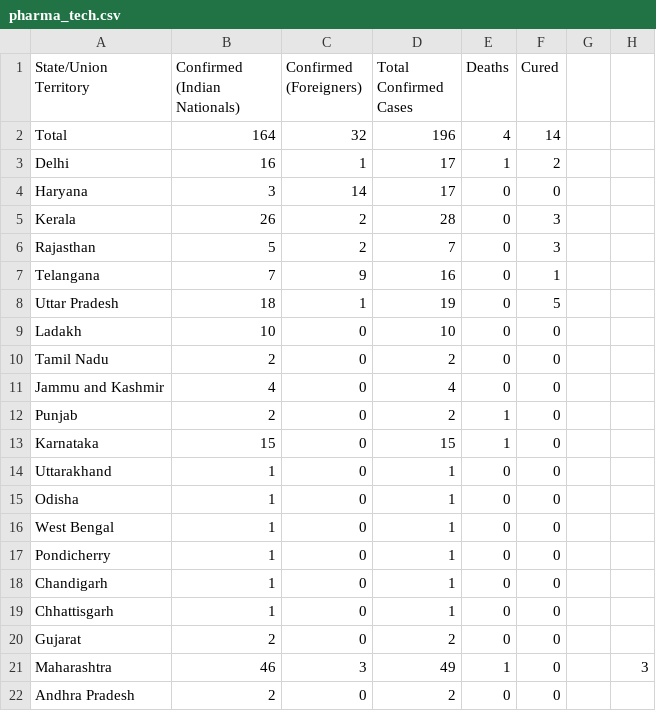
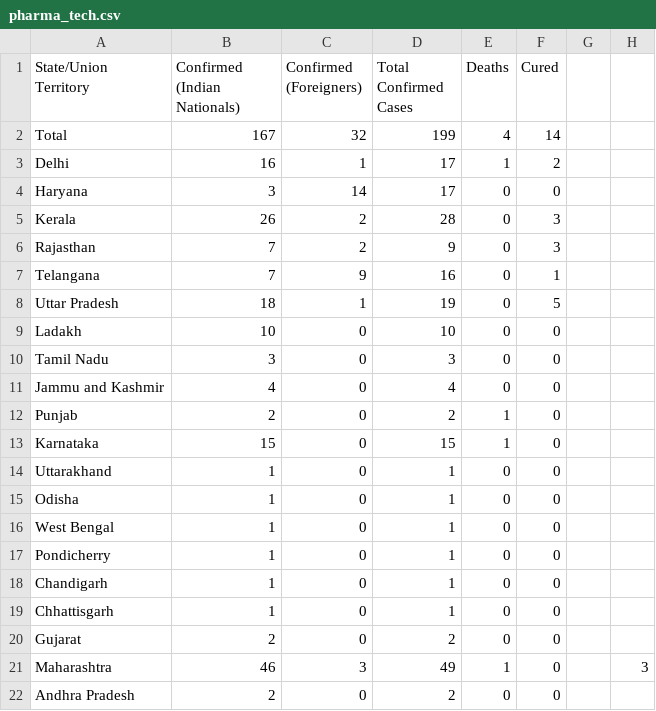
Before and after one commit to AnantaSrikar/NotifierBot, a CSV file: pharma_tech.csv, drawn as a sheet.

Commit message:
Update : 20-03-20 10:01

```diff
--- a/pharma_tech.csv
+++ b/pharma_tech.csv
@@ -1,3 +1,3 @@
 State/Union Territory,Confirmed (Indian Nationals),Confirmed (Foreigners),Total Confirmed Cases,Deaths,Cured,,
-Total,164,32,196,4,14,,
+Total,167,32,199,4,14,,
 Delhi,16,1,17,1,2,,
@@ -5,3 +5,3 @@ Haryana,3,14,17,0,0,,
 Kerala,26,2,28,0,3,,
-Rajasthan,5,2,7,0,3,,
+Rajasthan,7,2,9,0,3,,
 Telangana,7,9,16,0,1,,
@@ -9,3 +9,3 @@ Uttar Pradesh,18,1,19,0,5,,
 Ladakh,10,0,10,0,0,,
-Tamil Nadu,2,0,2,0,0,,
+Tamil Nadu,3,0,3,0,0,,
 Jammu and Kashmir,4,0,4,0,0,,
```
